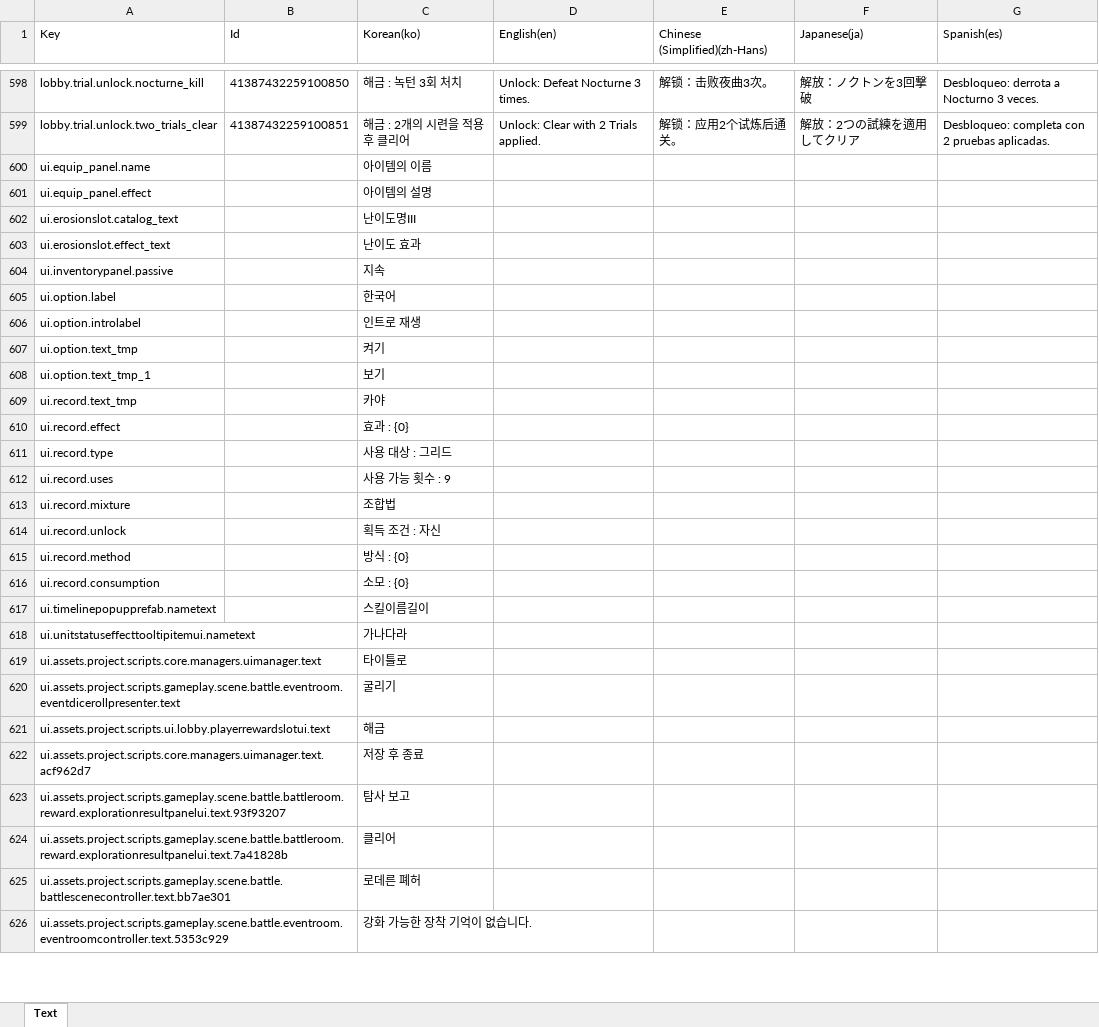
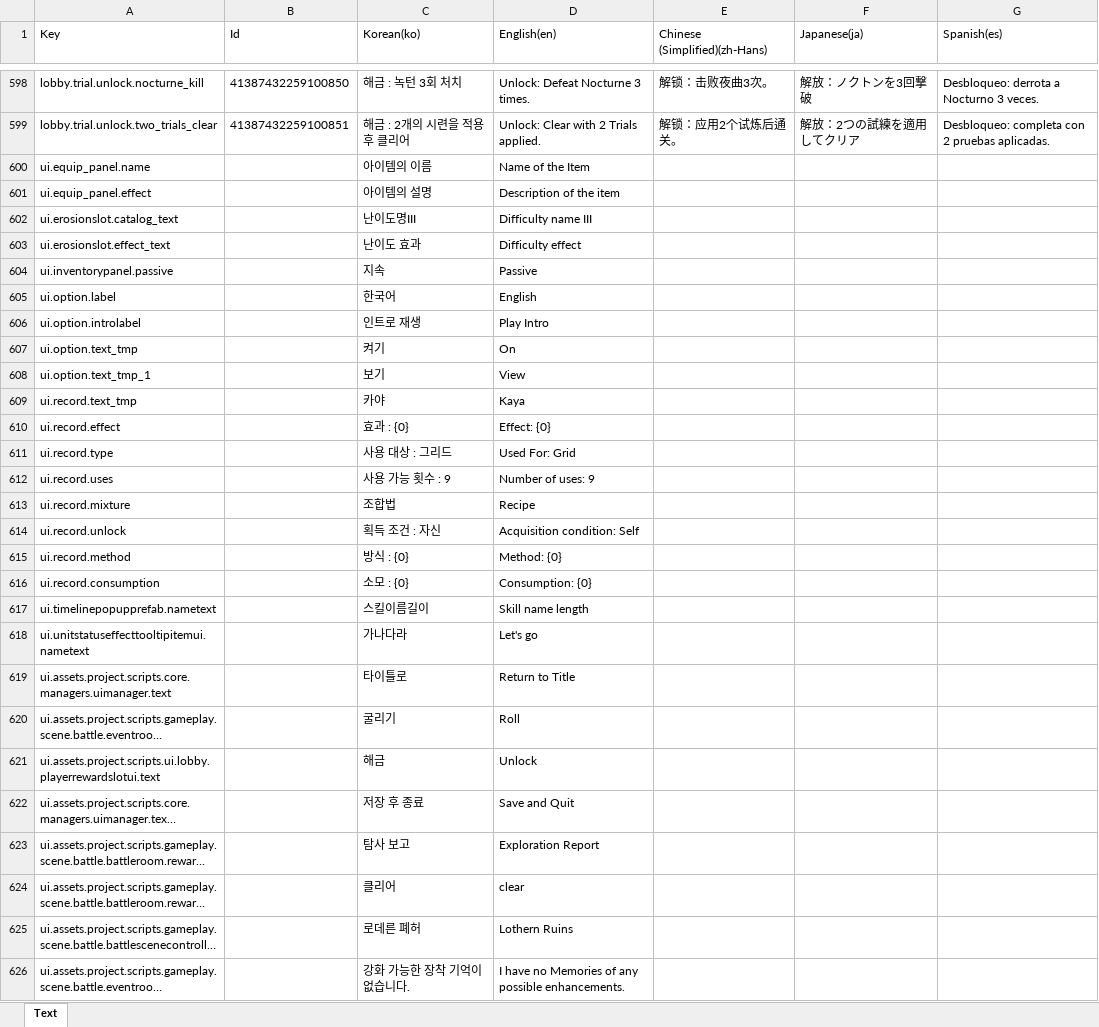
Before and after one commit to BIRANG22/RELIC, an Excel workbook: Assets/ExcelSource/Localization.xlsx, sheet Text, drawn as a sheet; only a part is shown, gaps mark what is left out; long unchanged cells end in …; values as stored, in another font and other column widths than the file's, no borders; the diff covers the shown part only; the diff names each change by its address in the sheet, - before the commit and + after, or states it on an @@ line.

```diff
--- a/Assets/ExcelSource/Localization.xlsx (sheet Text)
+++ b/Assets/ExcelSource/Localization.xlsx (sheet Text)
-D600 (English(en)): (empty)
+D600 (English(en)): Name of the Item
-D601 (English(en)): (empty)
+D601 (English(en)): Description of the item
-D602 (English(en)): (empty)
+D602 (English(en)): Difficulty name III
-D603 (English(en)): (empty)
+D603 (English(en)): Difficulty effect
-D604 (English(en)): (empty)
+D604 (English(en)): Passive
-D605 (English(en)): (empty)
+D605 (English(en)): English
-D606 (English(en)): (empty)
+D606 (English(en)): Play Intro
-D607 (English(en)): (empty)
+D607 (English(en)): On
-D608 (English(en)): (empty)
+D608 (English(en)): View
-D609 (English(en)): (empty)
+D609 (English(en)): Kaya
-D610 (English(en)): (empty)
+D610 (English(en)): Effect: {0}
-D611 (English(en)): (empty)
+D611 (English(en)): Used For: Grid
-D612 (English(en)): (empty)
+D612 (English(en)): Number of uses: 9
-D613 (English(en)): (empty)
+D613 (English(en)): Recipe
-D614 (English(en)): (empty)
+D614 (English(en)): Acquisition condition: Self
-D615 (English(en)): (empty)
+D615 (English(en)): Method: {0}
-D616 (English(en)): (empty)
+D616 (English(en)): Consumption: {0}
-D617 (English(en)): (empty)
+D617 (English(en)): Skill name length
-D618 (English(en)): (empty)
+D618 (English(en)): Let's go
-D619 (English(en)): (empty)
+D619 (English(en)): Return to Title
-D620 (English(en)): (empty)
+D620 (English(en)): Roll
-D621 (English(en)): (empty)
+D621 (English(en)): Unlock
-D622 (English(en)): (empty)
+D622 (English(en)): Save and Quit
-D623 (English(en)): (empty)
+D623 (English(en)): Exploration Report
-D624 (English(en)): (empty)
+D624 (English(en)): clear
-D625 (English(en)): (empty)
+D625 (English(en)): Lothern Ruins
-D626 (English(en)): (empty)
+D626 (English(en)): I have no Memories of any possible enhancements.
```
Also changed, not shown: 1198 edited cells elsewhere in this sheet, 3 other files.
